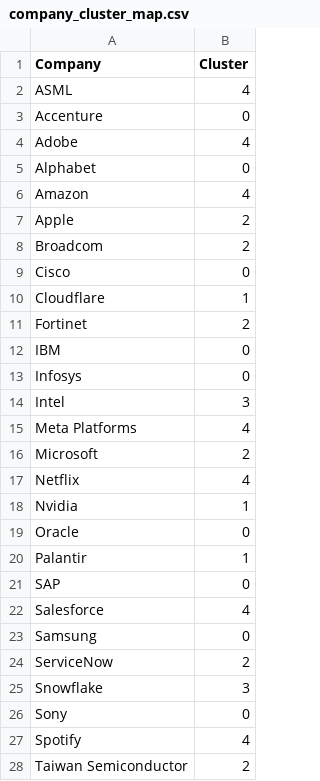
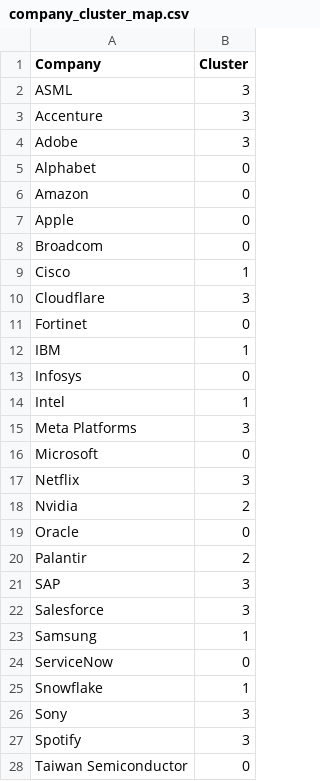
Before and after one commit to fabio2k3/AlphaTech-Analyzer, a CSV file: data/processed/clustering/company_cluster_map.csv, drawn as a sheet; only a part is shown; the diff covers the shown part only.

```diff
--- a/data/processed/clustering/company_cluster_map.csv
+++ b/data/processed/clustering/company_cluster_map.csv
@@ -1,28 +1,28 @@
 Company,Cluster
-ASML,4
-Accenture,0
-Adobe,4
+ASML,3
+Accenture,3
+Adobe,3
 Alphabet,0
-Amazon,4
-Apple,2
-Broadcom,2
-Cisco,0
-Cloudflare,1
-Fortinet,2
-IBM,0
+Amazon,0
+Apple,0
+Broadcom,0
+Cisco,1
+Cloudflare,3
+Fortinet,0
+IBM,1
 Infosys,0
-Intel,3
-Meta Platforms,4
-Microsoft,2
-Netflix,4
-Nvidia,1
+Intel,1
+Meta Platforms,3
+Microsoft,0
+Netflix,3
+Nvidia,2
 Oracle,0
-Palantir,1
-SAP,0
-Salesforce,4
-Samsung,0
-ServiceNow,2
-Snowflake,3
-Sony,0
-Spotify,4
-Taiwan Semiconductor,2
+Palantir,2
+SAP,3
+Salesforce,3
+Samsung,1
+ServiceNow,0
+Snowflake,1
+Sony,3
+Spotify,3
+Taiwan Semiconductor,0
```
Also changed, not shown: 3 edited cells elsewhere in this file, data/processed/clustering/agg_with_clusters_full.csv, data/processed/clustering/cluster_profiles.csv, 7 other files.
